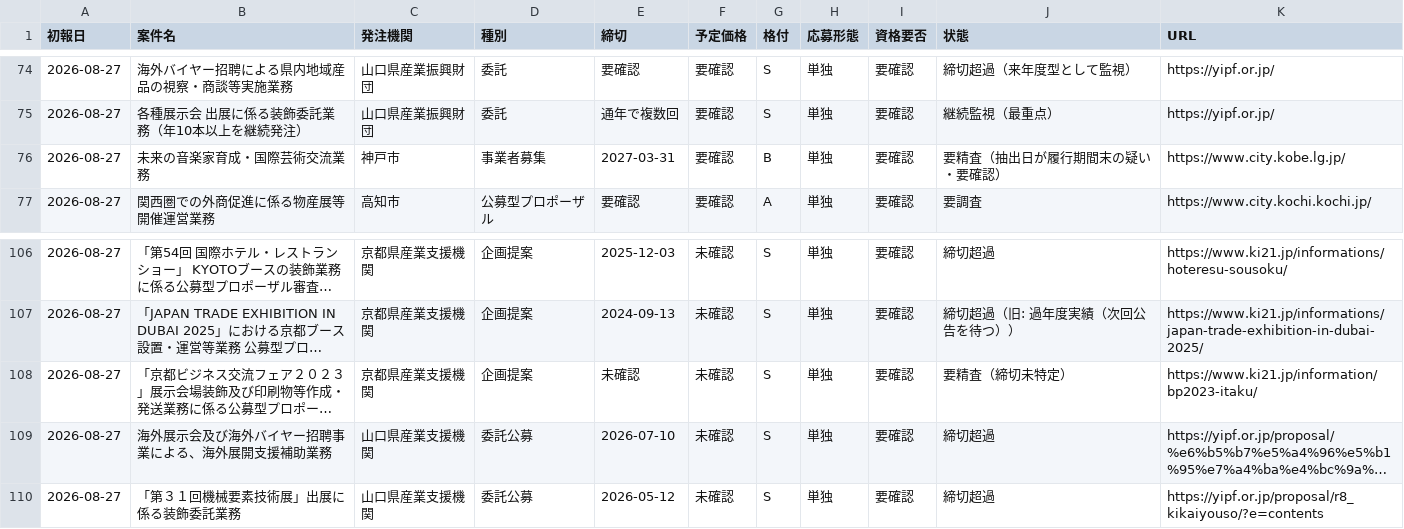
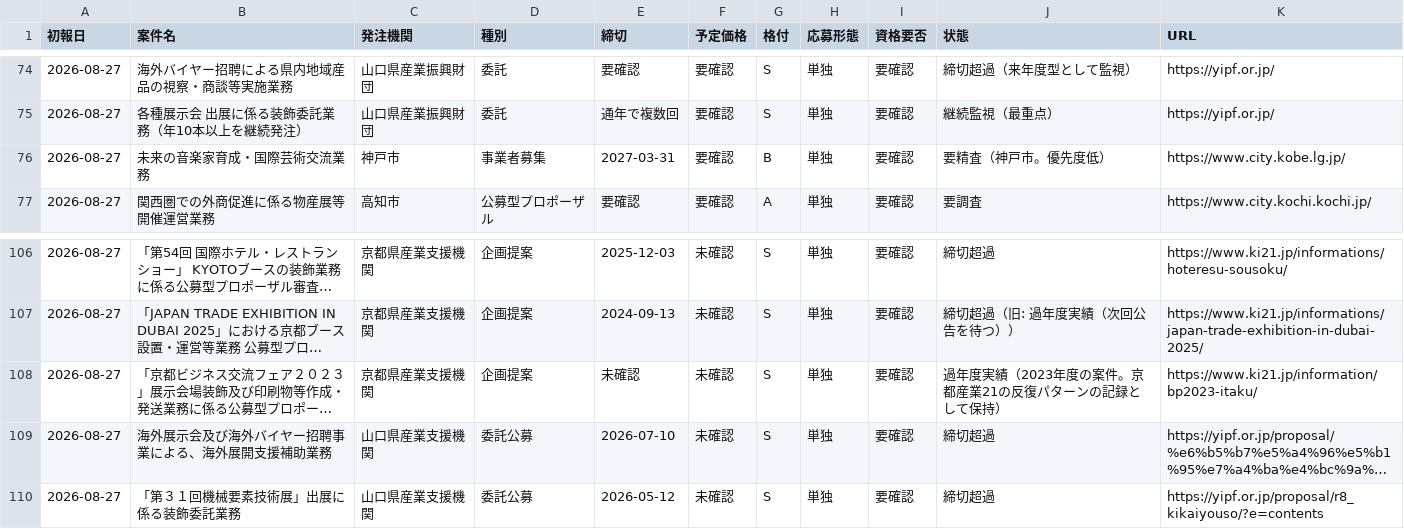
Before and after one commit to yixima/hojo, a CSV file: data/ledger.csv, drawn as a sheet; only a part is shown, gaps mark what is left out; long unchanged cells end in …; the diff names each change by its address in the sheet, - before the commit and + after, or states it on an @@ line.

```diff
--- a/data/ledger.csv
+++ b/data/ledger.csv
-J76 (状態): 要精査（抽出日が履行期間末の疑い・要確認）
+J76 (状態): 要精査（神戸市。優先度低）
-J108 (状態): 要精査（締切未特定）
+J108 (状態): 過年度実績（2023年度の案件。京都産業21の反復パターンの記録として保持）
```
Also changed, not shown: 2 other files.
